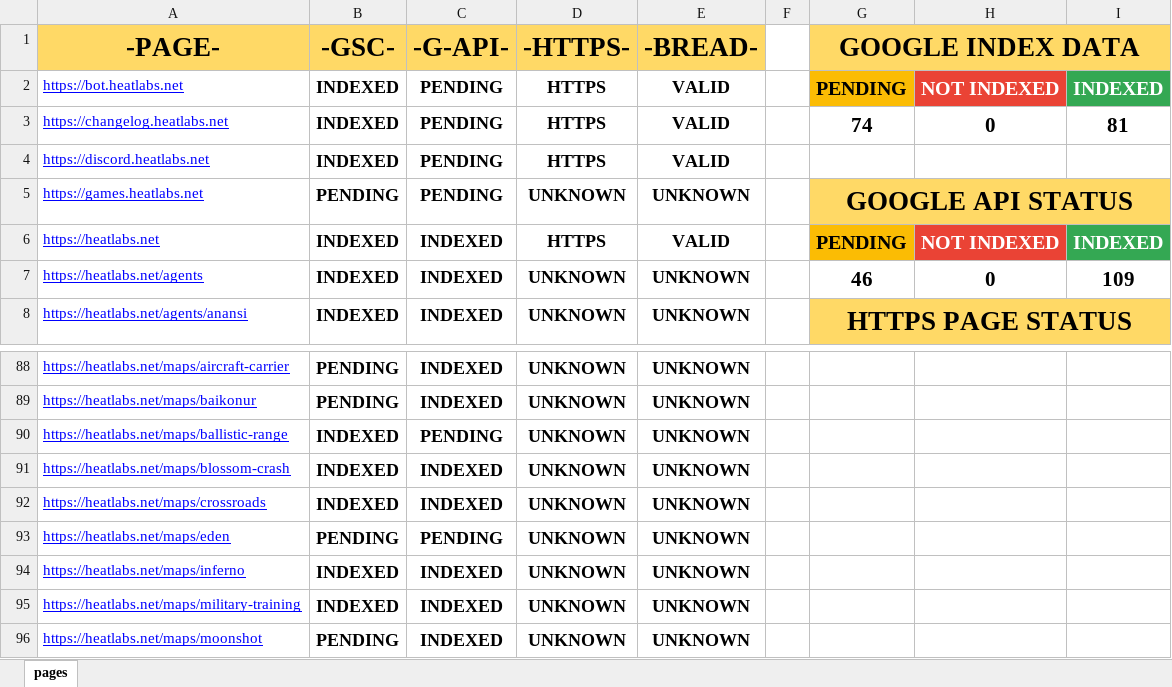
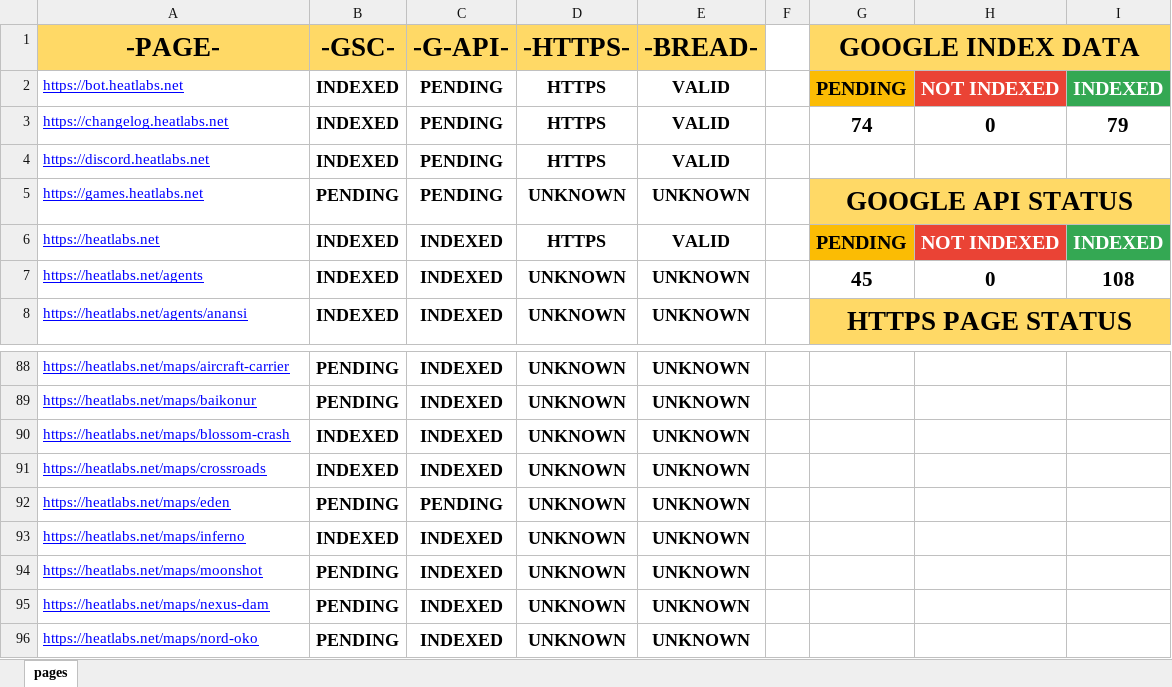
Before and after one commit to HEATLabs/HEAT-Labs-Configs, an Excel workbook: page-data.xlsx, sheet pages, drawn as a sheet; only a part is shown, gaps mark what is left out; the shorter side is filled out with more unchanged rows; values as stored, in another font and other column widths than the file's, no borders; charts and pictures not drawn; the diff names each change by its address in the sheet, - before the commit and + after, or states it on an @@ line.

Commit message:
updated page data files

```diff
--- a/page-data.xlsx (sheet pages)
+++ b/page-data.xlsx (sheet pages)
-I3: 81
+I3: 79
-G7 (GOOGLE INDEX DATA): 46
+G7 (GOOGLE INDEX DATA): 45
-I7: 109
+I7: 108
-row 90: https://heatlabs.net/maps/ballistic-range | INDEXED | PENDING | UNKNOWN | UNKNOWN
-row 95: https://heatlabs.net/maps/military-training | INDEXED | INDEXED | UNKNOWN | UNKNOWN
```
Also changed, not shown: 1 other file.
